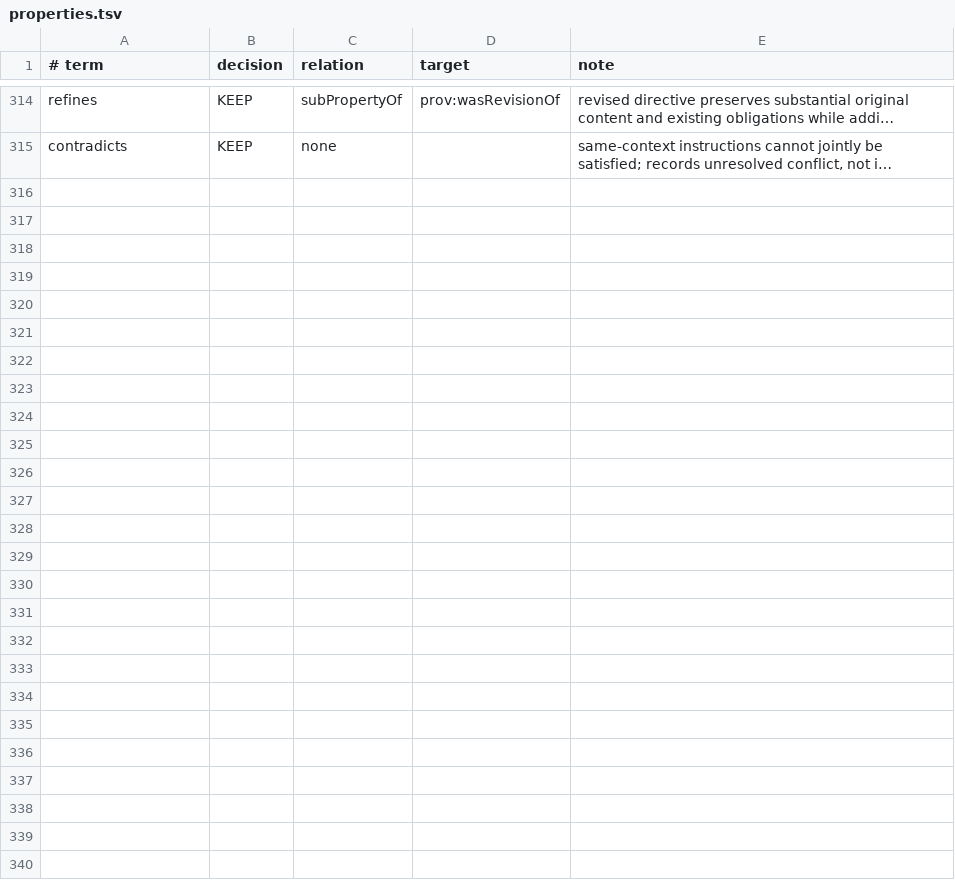
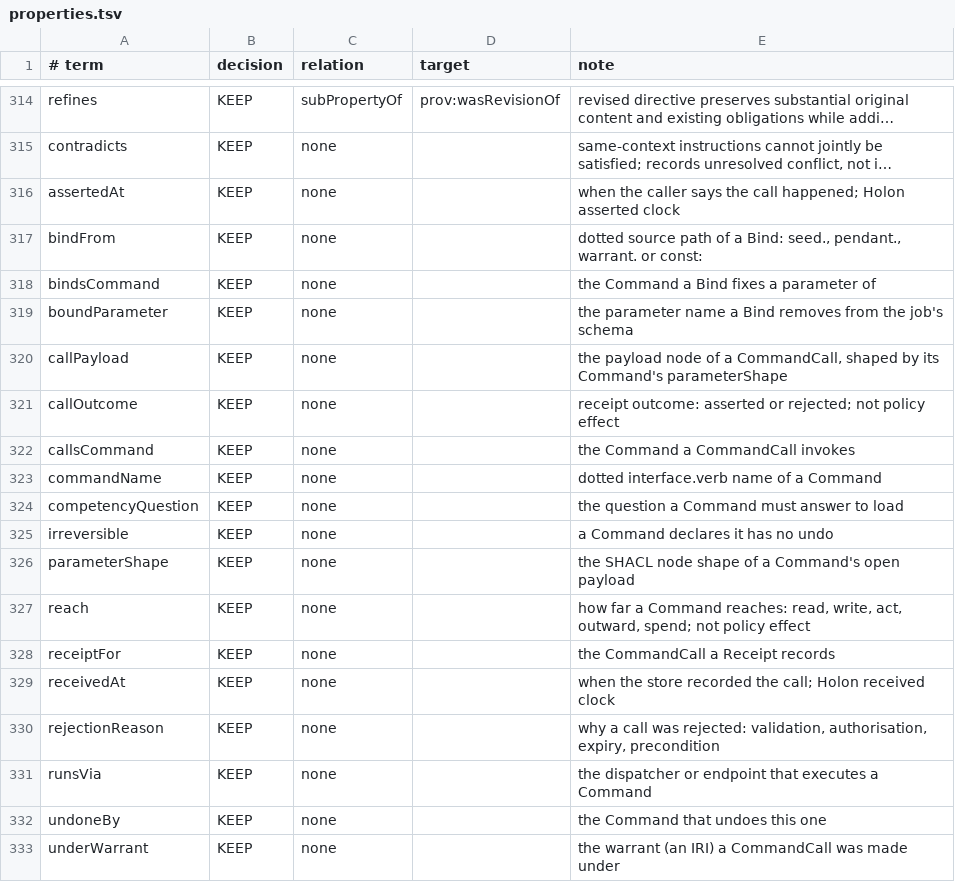
Before and after one commit to intigraph/quechua, a TSV file: trim/properties.tsv, drawn as a sheet; only a part is shown, gaps mark what is left out; long unchanged cells end in …; the diff names each change by its address in the sheet, - before the commit and + after, or states it on an @@ line.

```diff
--- a/trim/properties.tsv
+++ b/trim/properties.tsv
+row 316: assertedAt | KEEP | none |  | when the caller says the call happened; Holon asserted clock
+row 317: bindFrom | KEEP | none |  | dotted source path of a Bind: seed., pendant., warrant. or const:
+row 318: bindsCommand | KEEP | none |  | the Command a Bind fixes a parameter of
+row 319: boundParameter | KEEP | none |  | the parameter name a Bind removes from the job's schema
+row 320: callPayload | KEEP | none |  | the payload node of a CommandCall, shaped by its Command's parameterShape
+row 321: callOutcome | KEEP | none |  | receipt outcome: asserted or rejected; not policy effect
+row 322: callsCommand | KEEP | none |  | the Command a CommandCall invokes
+row 323: commandName | KEEP | none |  | dotted interface.verb name of a Command
+row 324: competencyQuestion | KEEP | none |  | the question a Command must answer to load
+row 325: irreversible | KEEP | none |  | a Command declares it has no undo
+row 326: parameterShape | KEEP | none |  | the SHACL node shape of a Command's open payload
+row 327: reach | KEEP | none |  | how far a Command reaches: read, write, act, outward, spend; not policy effect
+row 328: receiptFor | KEEP | none |  | the CommandCall a Receipt records
+row 329: receivedAt | KEEP | none |  | when the store recorded the call; Holon received clock
+row 330: rejectionReason | KEEP | none |  | why a call was rejected: validation, authorisation, expiry, precondition
+row 331: runsVia | KEEP | none |  | the dispatcher or endpoint that executes a Command
+row 332: undoneBy | KEEP | none |  | the Command that undoes this one
+row 333: underWarrant | KEEP | none |  | the warrant (an IRI) a CommandCall was made under
```
Also changed, not shown: trim/classes.tsv, 9 other files.
